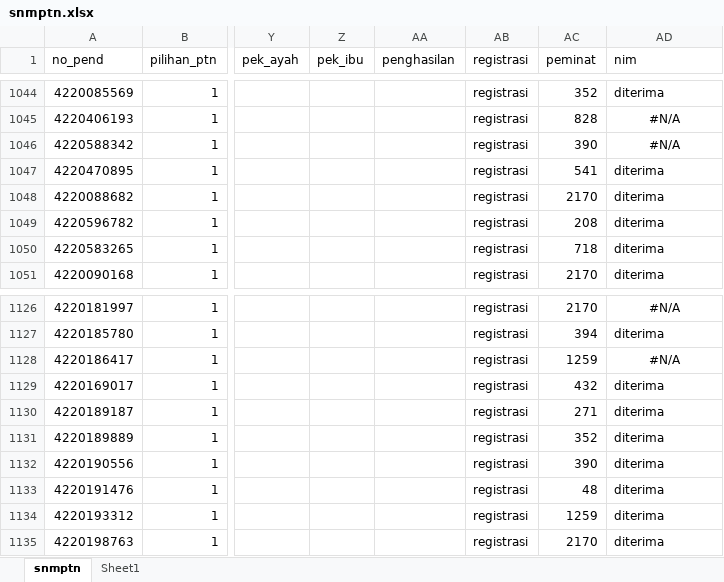
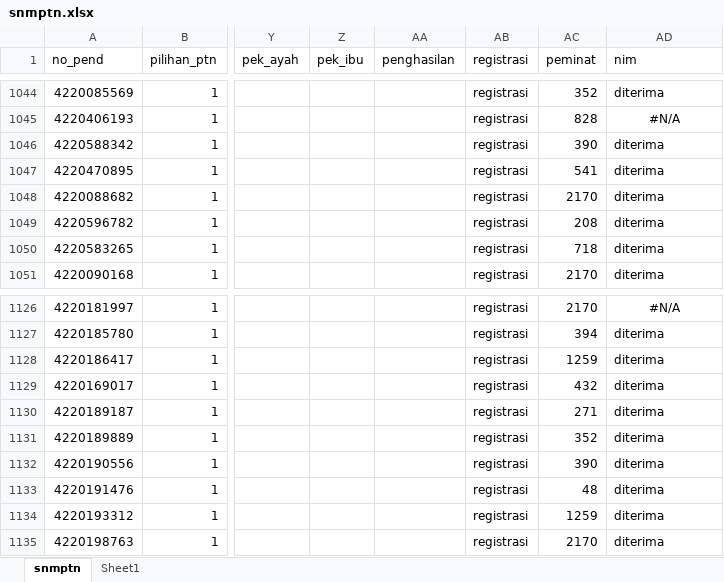
Before and after one commit to tirtareg/22snm, an Excel workbook: docs/snmptn.xlsx, sheet snmptn, drawn as a sheet; only a part is shown, gaps mark what is left out; values as stored, in another font and other column widths than the file's, no borders; the diff covers the shown part only; the diff names each change by its address in the sheet, - before the commit and + after, or states it on an @@ line.

```diff
--- a/docs/snmptn.xlsx (sheet snmptn)
+++ b/docs/snmptn.xlsx (sheet snmptn)
-AD1046 (nim): #N/A
+AD1046 (nim): diterima
-AD1046 alignment: center
+AD1046 alignment: left
-AD1128 (nim): #N/A
+AD1128 (nim): diterima
-AD1128 alignment: center
+AD1128 alignment: left
```
Also changed, not shown: 10 edited cells and cell formats elsewhere in this sheet, snmptn.xlsx, 4 other files.
